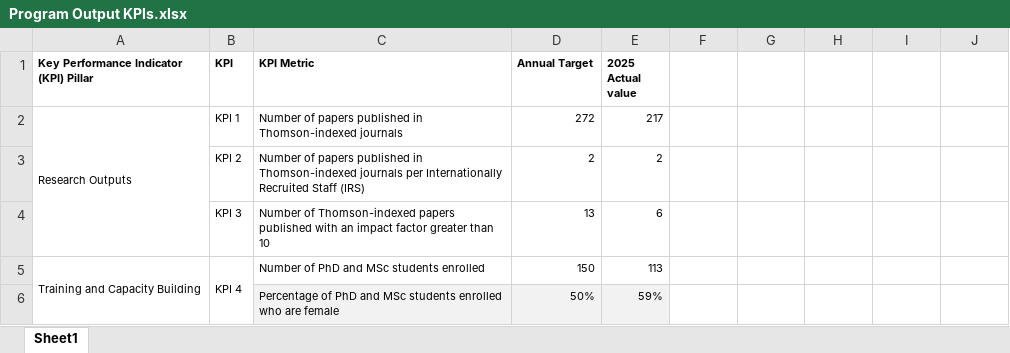
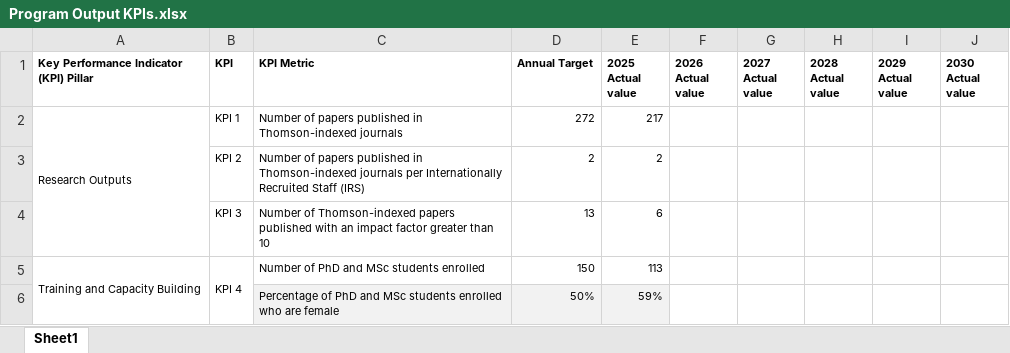
Before and after one commit to AalekhD/Dashboard_IITA_KPI, an Excel workbook: data/Program Output KPIs.xlsx, sheet Sheet1, drawn as a sheet; only a part is shown; values as stored, in another font and other column widths than the file's, no borders; the diff names each change by its address in the sheet, - before the commit and + after, or states it on an @@ line.

```diff
--- a/data/Program Output KPIs.xlsx (sheet Sheet1)
+++ b/data/Program Output KPIs.xlsx (sheet Sheet1)
-F1: (empty)
+F1: 2026 Actual value
-G1: (empty)
+G1: 2027 Actual value
-H1: (empty)
+H1: 2028 Actual value
-I1: (empty)
+I1: 2029 Actual value
-J1: (empty)
+J1: 2030 Actual value
```
Also changed, not shown: data/Service Unit KPIs.xlsx.
